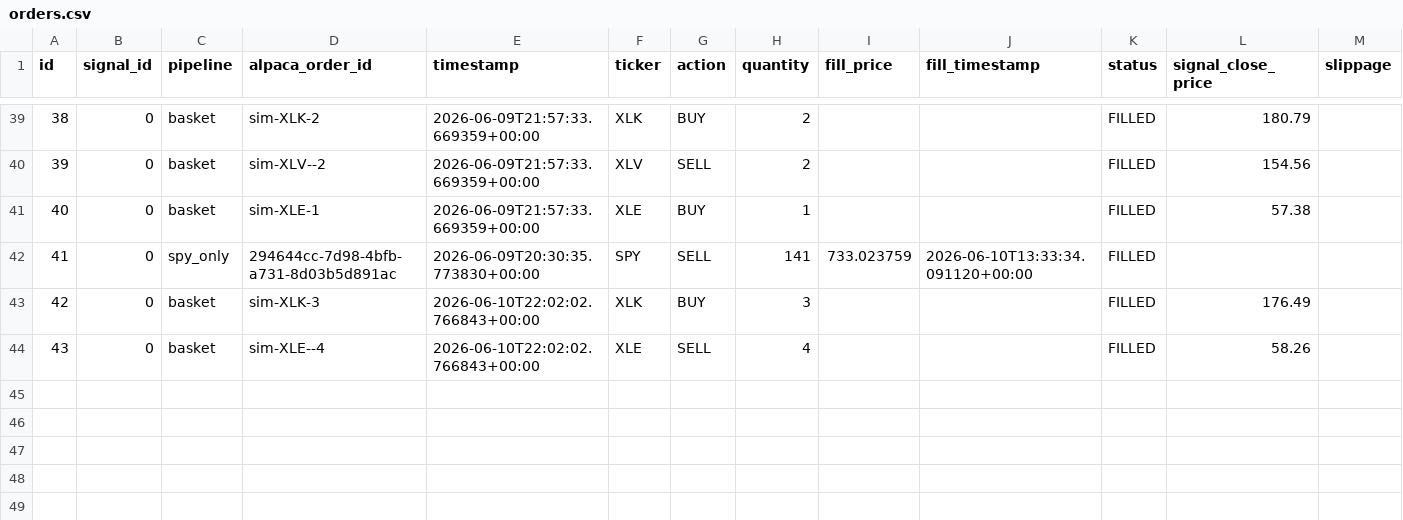
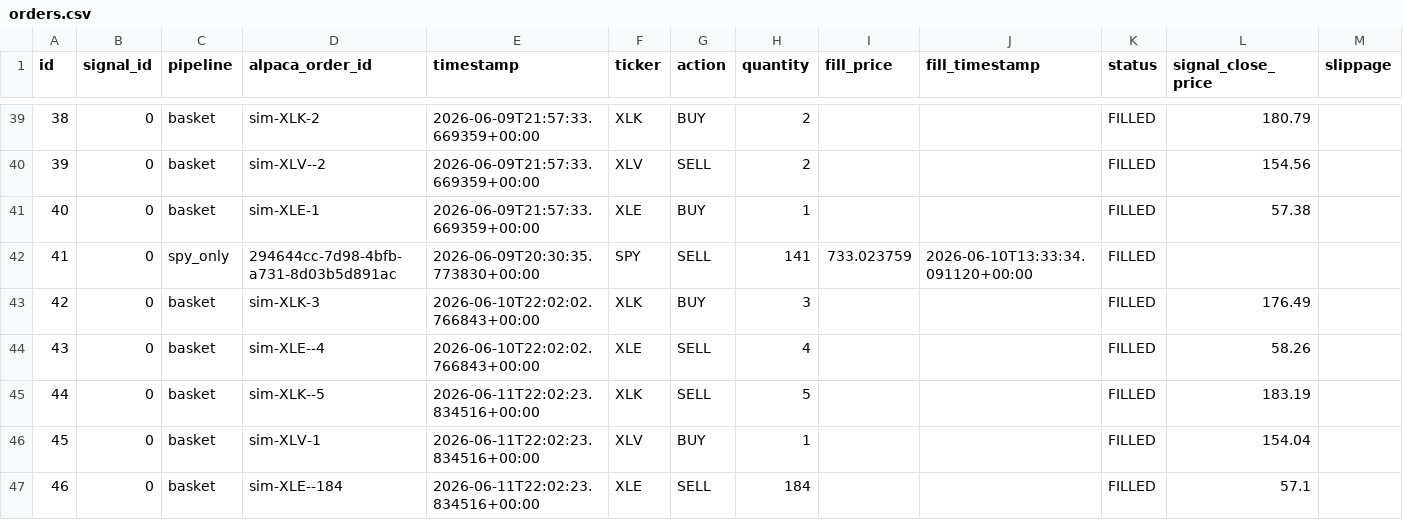
Before and after one commit to dads2busy/SchroederTrader, a CSV file: data/orders.csv, drawn as a sheet; only a part is shown, gaps mark what is left out.

```diff
--- a/data/orders.csv
+++ b/data/orders.csv
@@ -44 +44,4 @@ id,signal_id,pipeline,alpaca_order_id,timestamp,ticker,action,quantity,fill_pric
 43,0,basket,sim-XLE--4,2026-06-10T22:02:02.766843+00:00,XLE,SELL,4,,,FILLED,58.26,
+44,0,basket,sim-XLK--5,2026-06-11T22:02:23.834516+00:00,XLK,SELL,5,,,FILLED,183.19,
+45,0,basket,sim-XLV-1,2026-06-11T22:02:23.834516+00:00,XLV,BUY,1,,,FILLED,154.04,
+46,0,basket,sim-XLE--184,2026-06-11T22:02:23.834516+00:00,XLE,SELL,184,,,FILLED,57.1,
```
Also changed, not shown: data/portfolio.csv, data/shadow_signals.csv.
